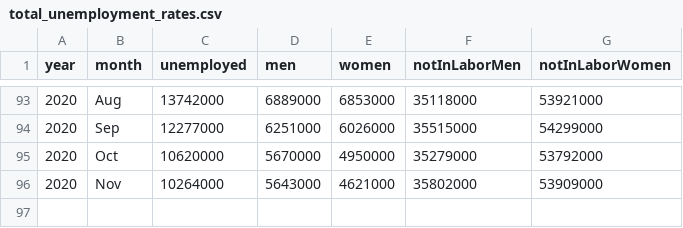
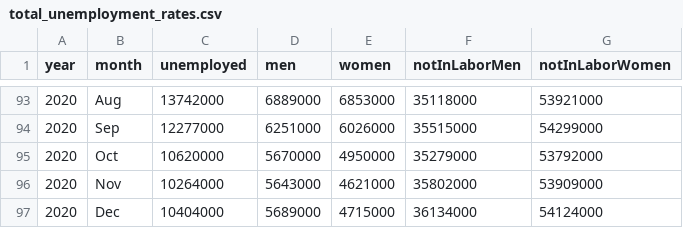
Before and after one commit to coviz/coviz, a CSV file: script/datasets/total_unemployment_rates.csv, drawn as a sheet; only a part is shown, gaps mark what is left out.

```diff
--- a/script/datasets/total_unemployment_rates.csv
+++ b/script/datasets/total_unemployment_rates.csv
@@ -96 +96,2 @@
 2020,Nov,10264000,5643000,4621000,35802000,53909000
+2020,Dec,10404000,5689000,4715000,36134000,54124000
```
Also changed, not shown: script/datasets/Covid_vs_Age_&_Sex.csv, 2 other files.
